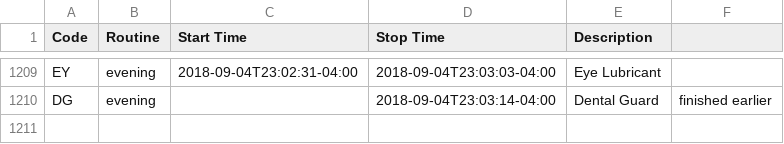
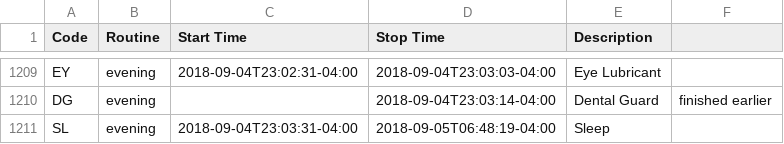
Before and after one commit to gmkarl/todo, a CSV file: Routine/routine/routinedata.csv, drawn as a sheet; only a part is shown, gaps mark what is left out.

Commit message:
2018-09-05 evening Sleep

```diff
--- a/Routine/routine/routinedata.csv
+++ b/Routine/routine/routinedata.csv
@@ -1210 +1210,2 @@ EY, evening, 2018-09-04T23:02:31-04:00, 2018-09-04T23:03:03-04:00, Eye Lubricant
 DG, evening, , 2018-09-04T23:03:14-04:00, Dental Guard, finished earlier
+SL, evening, 2018-09-04T23:03:31-04:00, 2018-09-05T06:48:19-04:00, Sleep,
```
